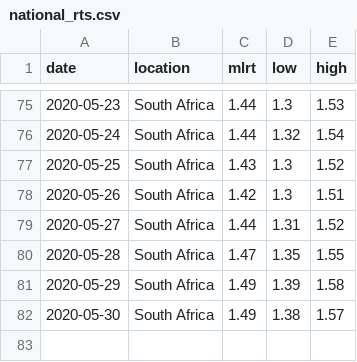
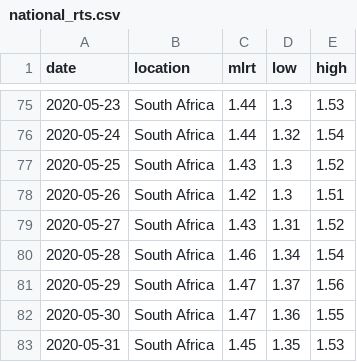
Before and after one commit to HughMurrell/HughMurrell.github.io, a CSV file: CoVmodel/RtLiveZA/plots/national_rts.csv, drawn as a sheet; only a part is shown, gaps mark what is left out.

```diff
--- a/CoVmodel/RtLiveZA/plots/national_rts.csv
+++ b/CoVmodel/RtLiveZA/plots/national_rts.csv
@@ -78,5 +78,6 @@ date,location,mlrt,low,high
 2020-05-26,South Africa,1.42,1.3,1.51
-2020-05-27,South Africa,1.44,1.31,1.52
-2020-05-28,South Africa,1.47,1.35,1.55
-2020-05-29,South Africa,1.49,1.39,1.58
-2020-05-30,South Africa,1.49,1.38,1.57
+2020-05-27,South Africa,1.43,1.31,1.52
+2020-05-28,South Africa,1.46,1.34,1.54
+2020-05-29,South Africa,1.47,1.37,1.56
+2020-05-30,South Africa,1.47,1.36,1.55
+2020-05-31,South Africa,1.45,1.35,1.53
```
Also changed, not shown: CoVmodel/RtLive/data/ranking_alpha.csv, CoVmodel/RtLive/data/ranking_rt.csv, 9 other files.
